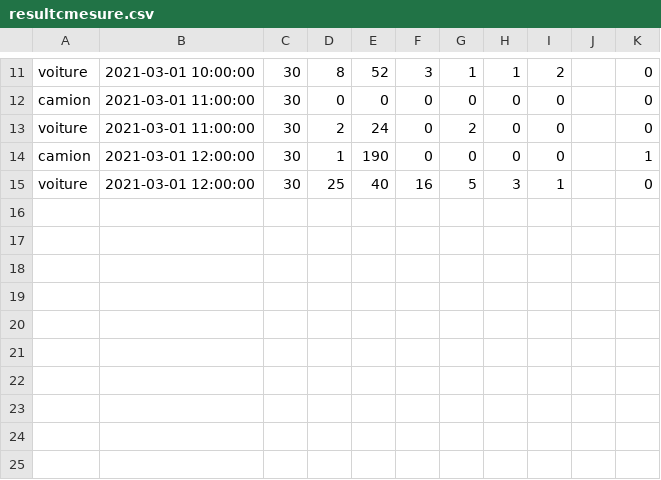
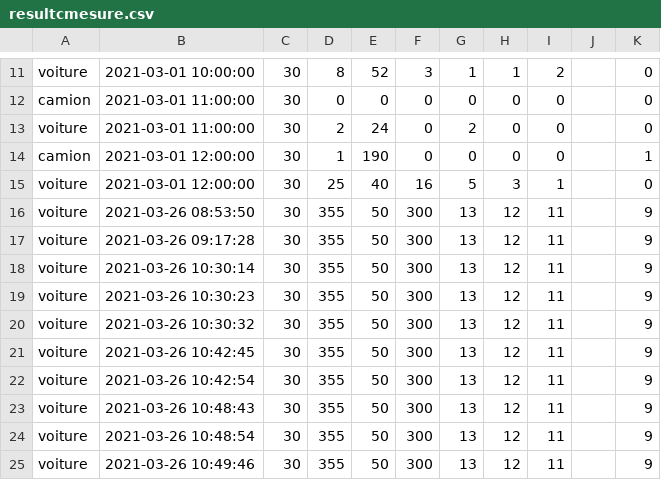
Before and after one commit to Gafy33/kolantr, a CSV file: public/csv/resultcmesure.csv, drawn as a sheet; only a part is shown, gaps mark what is left out; the diff names each change by its address in the sheet, - before the commit and + after, or states it on an @@ line.

```diff
--- a/public/csv/resultcmesure.csv
+++ b/public/csv/resultcmesure.csv
+row 16: voiture | 2021-03-26 08:53:50 | 30 | 355 | 50 | 300 | 13 | 12 | 11 |  | 9
+row 17: voiture | 2021-03-26 09:17:28 | 30 | 355 | 50 | 300 | 13 | 12 | 11 |  | 9
+row 18: voiture | 2021-03-26 10:30:14 | 30 | 355 | 50 | 300 | 13 | 12 | 11 |  | 9
+row 19: voiture | 2021-03-26 10:30:23 | 30 | 355 | 50 | 300 | 13 | 12 | 11 |  | 9
+row 20: voiture | 2021-03-26 10:30:32 | 30 | 355 | 50 | 300 | 13 | 12 | 11 |  | 9
+row 21: voiture | 2021-03-26 10:42:45 | 30 | 355 | 50 | 300 | 13 | 12 | 11 |  | 9
+row 22: voiture | 2021-03-26 10:42:54 | 30 | 355 | 50 | 300 | 13 | 12 | 11 |  | 9
+row 23: voiture | 2021-03-26 10:48:43 | 30 | 355 | 50 | 300 | 13 | 12 | 11 |  | 9
+row 24: voiture | 2021-03-26 10:48:54 | 30 | 355 | 50 | 300 | 13 | 12 | 11 |  | 9
+row 25: voiture | 2021-03-26 10:49:46 | 30 | 355 | 50 | 300 | 13 | 12 | 11 |  | 9
```
Also changed, not shown: 34 other files.
